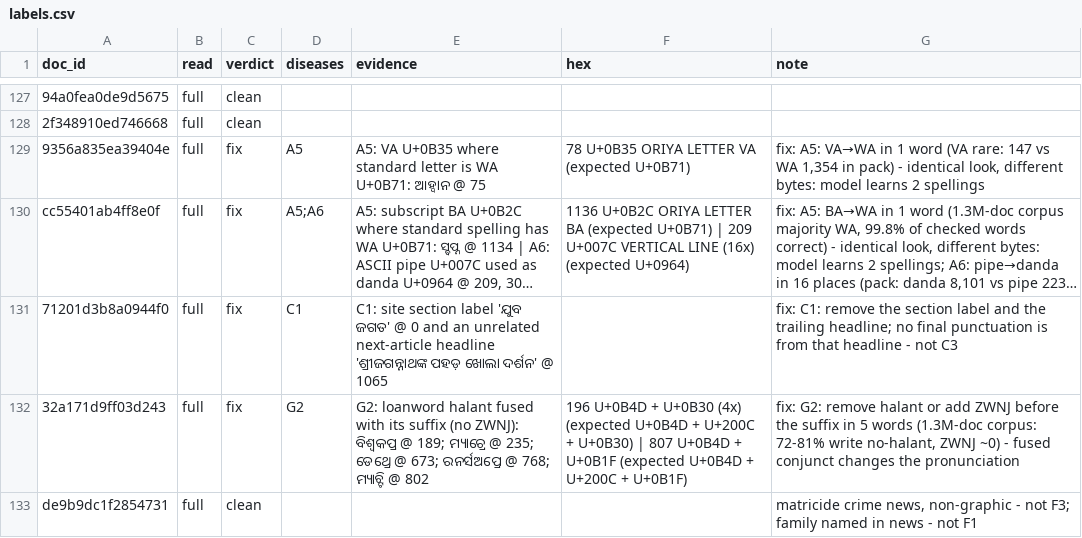
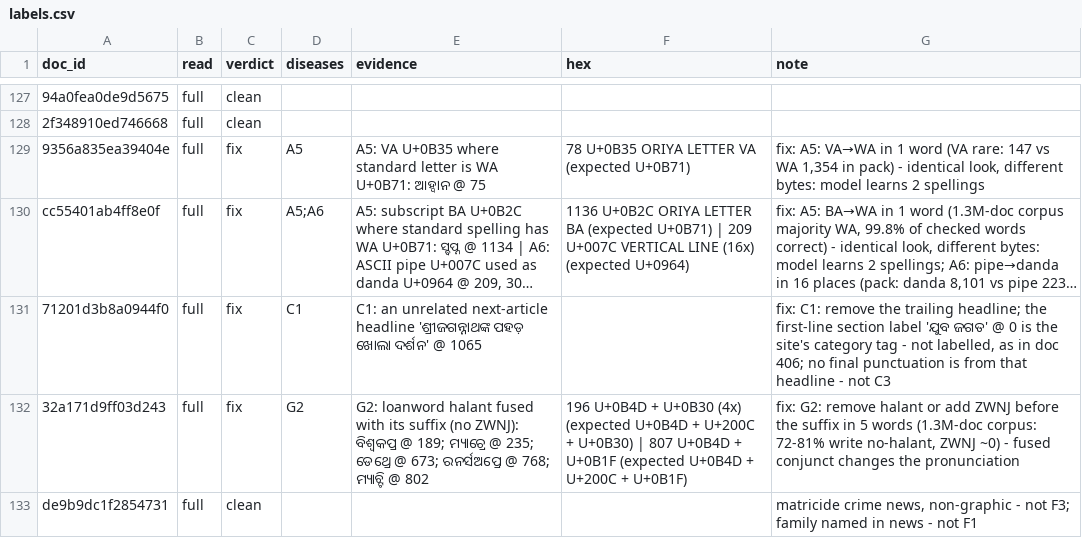
Before and after one commit to Pritish52718/era-v5-lab, a CSV file: diagnosis/submissions/ind-or-fw2/Pritish52718/labels.csv, drawn as a sheet; only a part is shown, gaps mark what is left out; long unchanged cells end in …; the diff names each change by its address in the sheet, - before the commit and + after, or states it on an @@ line.

Commit message:
diagnosis: ind-or-fw2 Pritish52718 - medicine.md second pass
Rule A takes every form the root vote decides; danda typed inside a word repaired by
the sentence-position vote; counting suffix TI voted with a majority bar; A5 NFC fix.
Doc 130: first-line section label no longer C1.

```diff
--- a/diagnosis/submissions/ind-or-fw2/Pritish52718/labels.csv
+++ b/diagnosis/submissions/ind-or-fw2/Pritish52718/labels.csv
-E131 (evidence): C1: site section label 'ଯୁବ ଜଗତ' @ 0 and an unrelated…
+E131 (evidence): C1: an unrelated…
-G131 (note): …remove the section label and the trailing headline; no final…
+G131 (note): …remove the trailing headline; the first-line section label 'ଯୁବ ଜଗତ' @ 0 is the site's category tag - not labelled, as in doc 406; no final…
```
Also changed, not shown: 1 other file.
